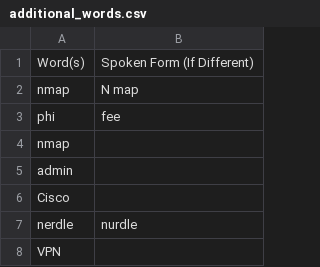
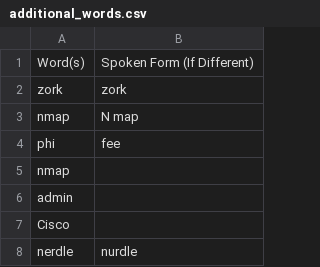
Before and after one commit to tpensyl/knausj_talon, a CSV file: settings/additional_words.csv, drawn as a sheet; only a part is shown; the shorter side is filled out with more unchanged rows; the diff names each change by its address in the sheet, - before the commit and + after, or states it on an @@ line.

```diff
--- a/settings/additional_words.csv
+++ b/settings/additional_words.csv
+row 2: zork | zork
```
Also changed, not shown: settings/words_to_replace.csv, 28 other files.
